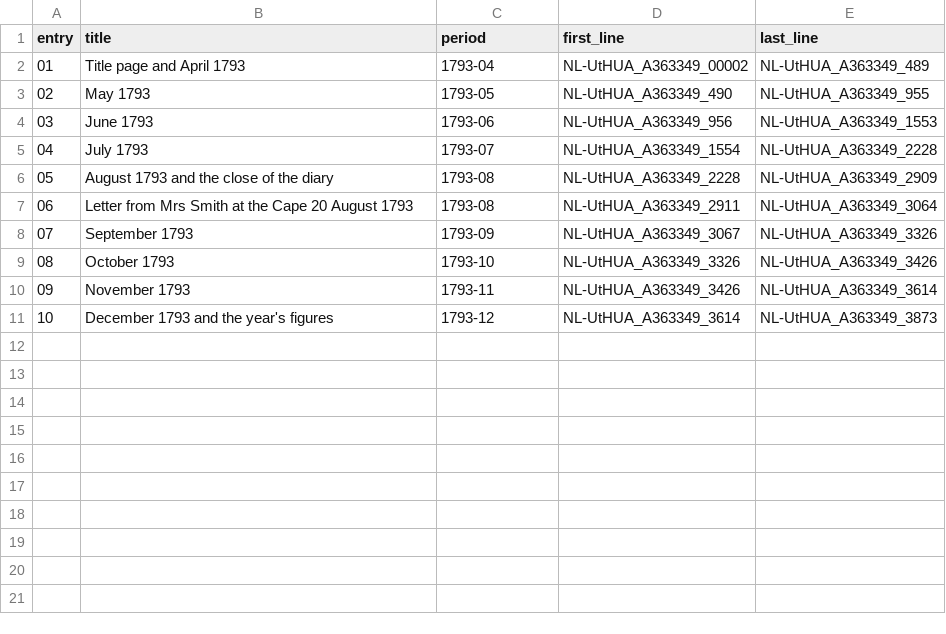
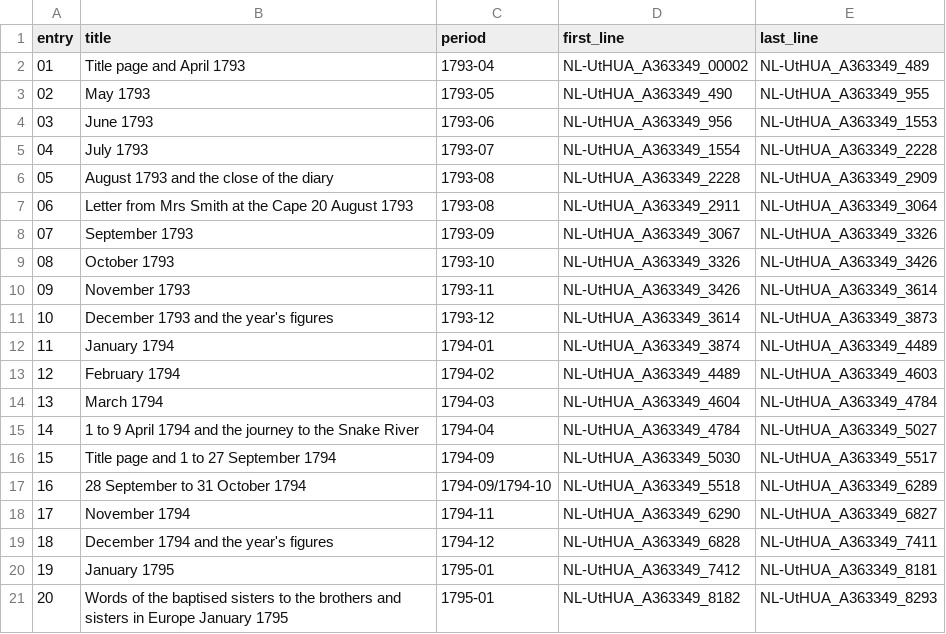
Before and after one commit to mbh66/genadendal-diaries, a CSV file: translations/en/A363349/entries.csv, drawn as a sheet; the diff names each change by its address in the sheet, - before the commit and + after, or states it on an @@ line.

```diff
--- a/translations/en/A363349/entries.csv
+++ b/translations/en/A363349/entries.csv
+row 12: 11 | January 1794 | 1794-01 | NL-UtHUA_A363349_3874 | NL-UtHUA_A363349_4489
+row 13: 12 | February 1794 | 1794-02 | NL-UtHUA_A363349_4489 | NL-UtHUA_A363349_4603
+row 14: 13 | March 1794 | 1794-03 | NL-UtHUA_A363349_4604 | NL-UtHUA_A363349_4784
+row 15: 14 | 1 to 9 April 1794 and the journey to the Snake River | 1794-04 | NL-UtHUA_A363349_4784 | NL-UtHUA_A363349_5027
+row 16: 15 | Title page and 1 to 27 September 1794 | 1794-09 | NL-UtHUA_A363349_5030 | NL-UtHUA_A363349_5517
+row 17: 16 | 28 September to 31 October 1794 | 1794-09/1794-10 | NL-UtHUA_A363349_5518 | NL-UtHUA_A363349_6289
+row 18: 17 | November 1794 | 1794-11 | NL-UtHUA_A363349_6290 | NL-UtHUA_A363349_6827
+row 19: 18 | December 1794 and the year's figures | 1794-12 | NL-UtHUA_A363349_6828 | NL-UtHUA_A363349_7411
+row 20: 19 | January 1795 | 1795-01 | NL-UtHUA_A363349_7412 | NL-UtHUA_A363349_8181
+row 21: 20 | Words of the baptised sisters to the brothers and sisters in Europe January 1795 | 1795-01 | NL-UtHUA_A363349_8182 | NL-UtHUA_A363349_8293
```
Also changed, not shown: glossary.csv, 14 other files.
